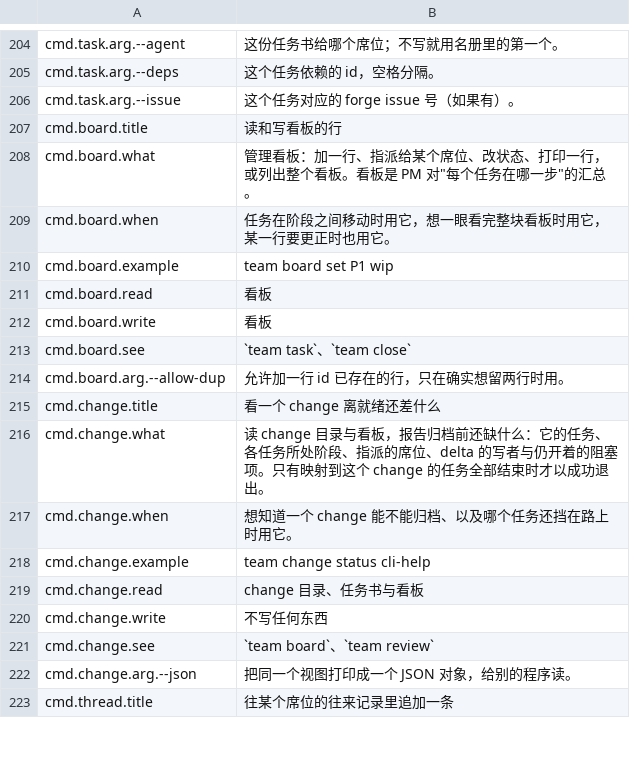
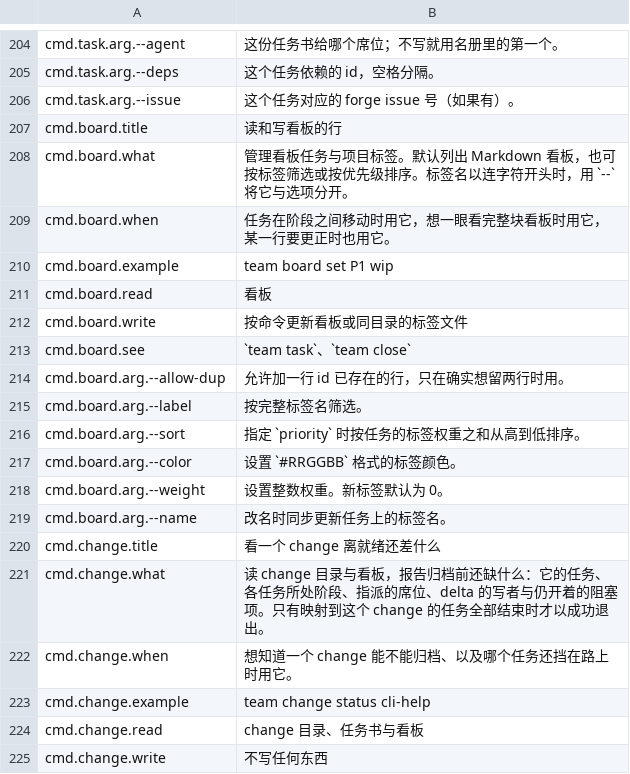
Before and after one commit to Track07-cda/teamsmith, a TSV file: skills/teamsmith/scripts/strings/help.zh.tsv, drawn as a sheet; only a part is shown, gaps mark what is left out; the shorter side is filled out with more unchanged rows.

```diff
--- a/skills/teamsmith/scripts/strings/help.zh.tsv
+++ b/skills/teamsmith/scripts/strings/help.zh.tsv
@@ -207,3 +207,3 @@ cmd.task.arg.--issue	这个任务对应的 forge issue 号（如果有）。
 cmd.board.title	读和写看板的行
-cmd.board.what	管理看板：加一行、指派给某个席位、改状态、打印一行，或列出整个看板。看板是 PM 对"每个任务在哪一步"的汇总。
+cmd.board.what	管理看板任务与项目标签。默认列出 Markdown 看板，也可按标签筛选或按优先级排序。标签名以连字符开头时，用 `--` 将它与选项分开。
 cmd.board.when	任务在阶段之间移动时用它，想一眼看完整块看板时用它，某一行要更正时也用它。
@@ -211,5 +211,10 @@ cmd.board.example	team board set P1 wip
 cmd.board.read	看板
-cmd.board.write	看板
+cmd.board.write	按命令更新看板或同目录的标签文件
 cmd.board.see	`team task`、`team close`
 cmd.board.arg.--allow-dup	允许加一行 id 已存在的行，只在确实想留两行时用。
+cmd.board.arg.--label	按完整标签名筛选。
+cmd.board.arg.--sort	指定 `priority` 时按任务的标签权重之和从高到低排序。
+cmd.board.arg.--color	设置 `#RRGGBB` 格式的标签颜色。
+cmd.board.arg.--weight	设置整数权重。新标签默认为 0。
+cmd.board.arg.--name	改名时同步更新任务上的标签名。
 cmd.change.title	看一个 change 离就绪还差什么
```
Also changed, not shown: skills/teamsmith/scripts/strings/commands.tsv, skills/teamsmith/scripts/strings/help.en.tsv, 24 other files.
